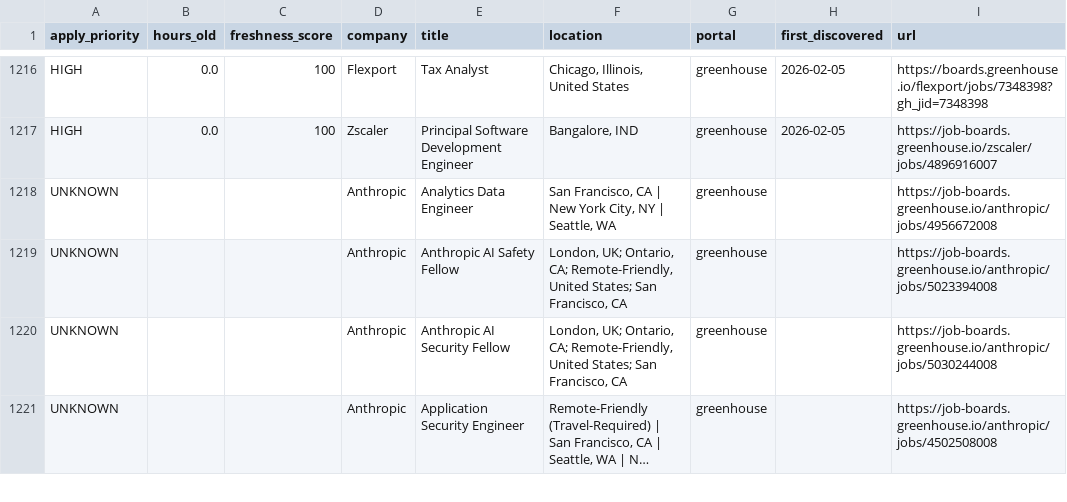
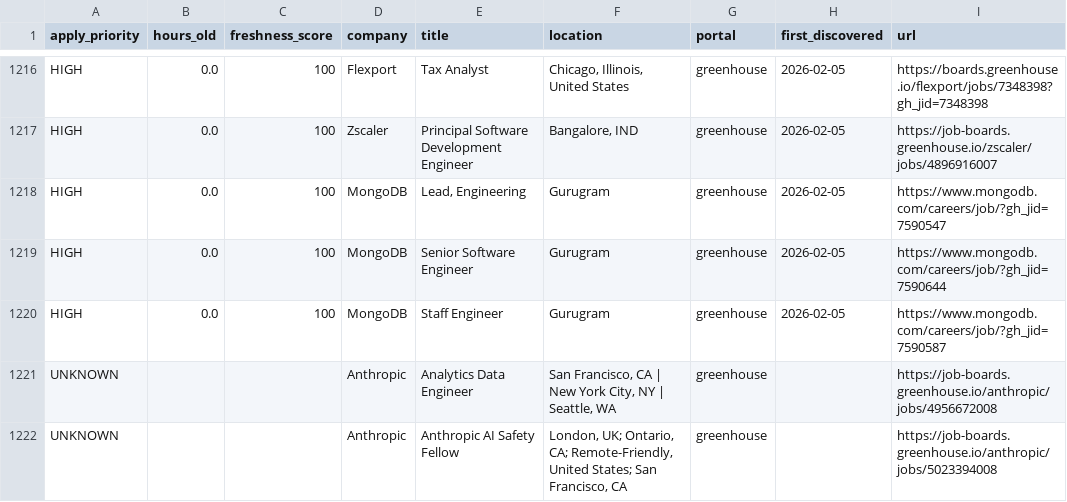
Before and after one commit to Nuthanreddy05/tech-jobs-scraper, a CSV file: jobs/jobs_summary.csv, drawn as a sheet; only a part is shown, gaps mark what is left out; the shorter side is filled out with more unchanged rows; long unchanged cells end in …; the diff names each change by its address in the sheet, - before the commit and + after, or states it on an @@ line.

```diff
--- a/jobs/jobs_summary.csv
+++ b/jobs/jobs_summary.csv
+row 1218: HIGH | 0.0 | 100 | MongoDB | Lead, Engineering | Gurugram | greenhouse | 2026-02-05 | https://www.mongodb.com/careers/job/?gh_jid=7590547
+row 1219: HIGH | 0.0 | 100 | MongoDB | Senior Software Engineer | Gurugram | greenhouse | 2026-02-05 | https://www.mongodb.com/careers/job/?gh_jid=7590644
+row 1220: HIGH | 0.0 | 100 | MongoDB | Staff Engineer | Gurugram | greenhouse | 2026-02-05 | https://www.mongodb.com/careers/job/?gh_jid=7590587
```
Also changed, not shown: 4 other files.
